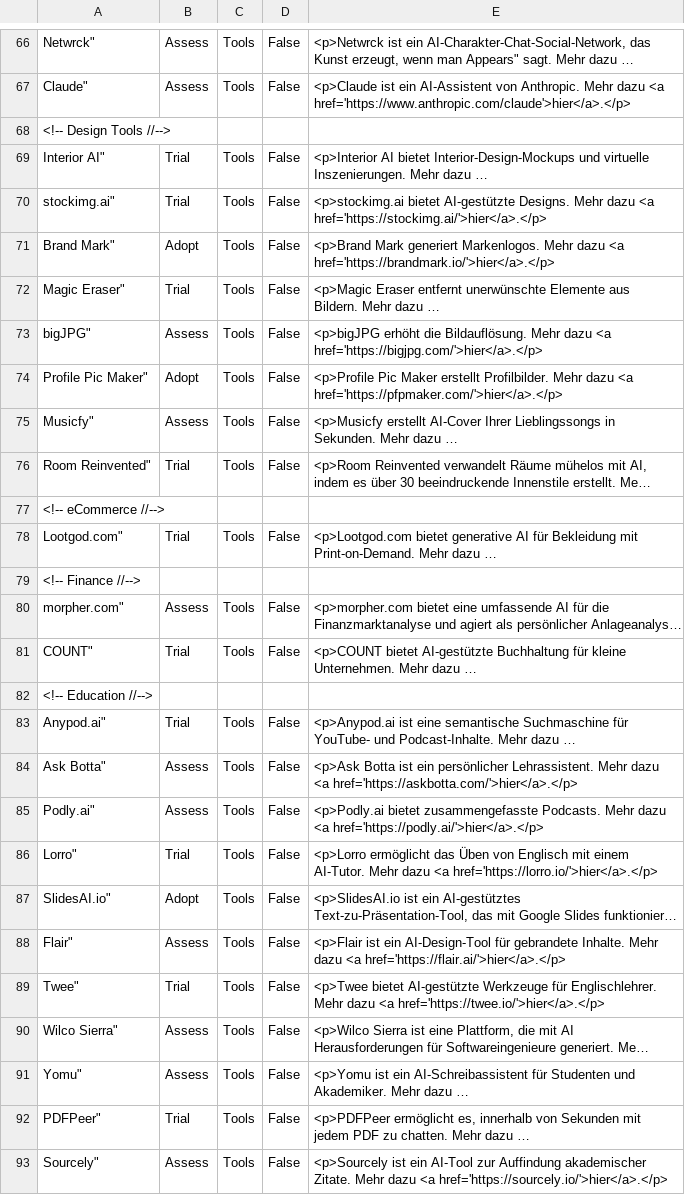
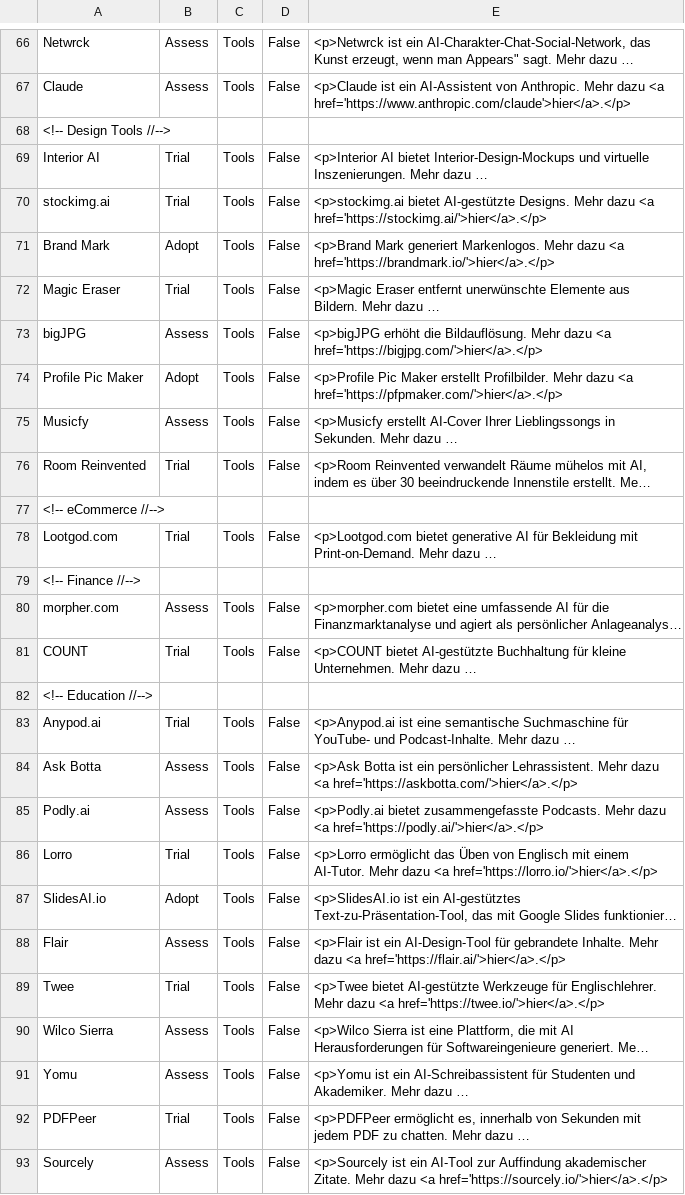
Before and after one commit to iOllek/AI-Tech-Radar, a CSV file: Ai Technology Radar - Tabellenblatt1.csv, drawn as a sheet; only a part is shown, gaps mark what is left out; long unchanged cells end in …; the diff covers the shown part only; the diff names each change by its address in the sheet, - before the commit and + after, or states it on an @@ line.

```diff
--- a/Ai Technology Radar - Tabellenblatt1.csv
+++ b/Ai Technology Radar - Tabellenblatt1.csv
-A66: Netwrck"
+A66: Netwrck
-A67: Claude"
+A67: Claude
-A69: Interior AI"
+A69: Interior AI
-A70: stockimg.ai"
+A70: stockimg.ai
-A71: Brand Mark"
+A71: Brand Mark
-A72: Magic Eraser"
+A72: Magic Eraser
-A73: bigJPG"
+A73: bigJPG
-A74: Profile Pic Maker"
+A74: Profile Pic Maker
-A75: Musicfy"
+A75: Musicfy
-A76: Room Reinvented"
+A76: Room Reinvented
-A78: Lootgod.com"
+A78: Lootgod.com
-A80: morpher.com"
+A80: morpher.com
-A81: COUNT"
+A81: COUNT
-A83: Anypod.ai"
+A83: Anypod.ai
-A84: Ask Botta"
+A84: Ask Botta
-A85: Podly.ai"
+A85: Podly.ai
-A86: Lorro"
+A86: Lorro
-A87: SlidesAI.io"
+A87: SlidesAI.io
-A88: Flair"
+A88: Flair
-A89: Twee"
+A89: Twee
-A90: Wilco Sierra"
+A90: Wilco Sierra
-A91: Yomu"
+A91: Yomu
-A92: PDFPeer"
+A92: PDFPeer
-A93: Sourcely"
+A93: Sourcely
```
Also changed, not shown: 129 edited cells elsewhere in this file.
